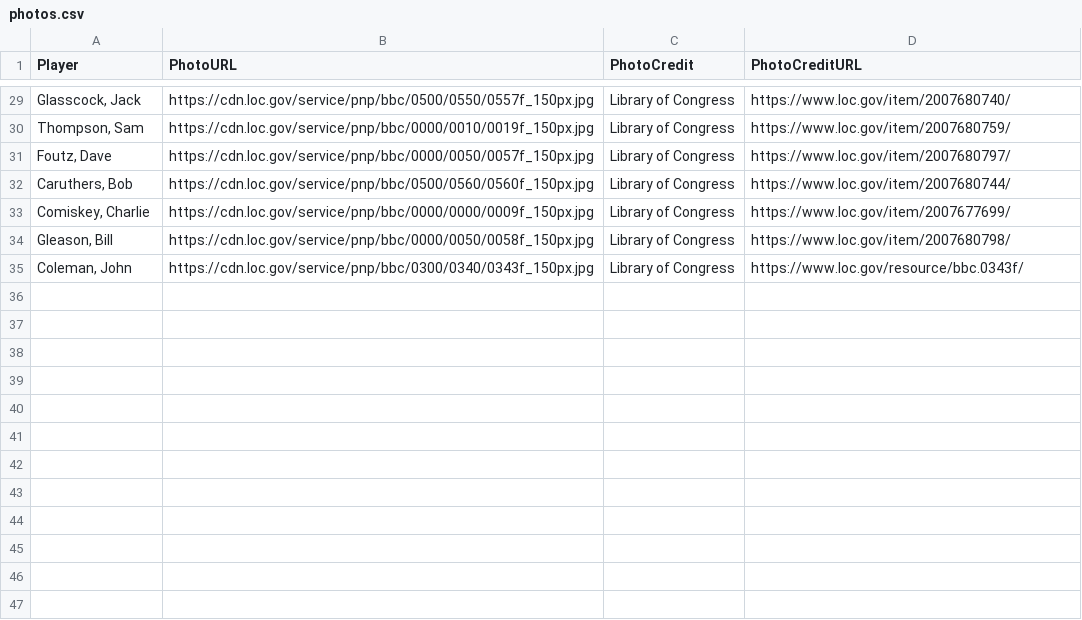
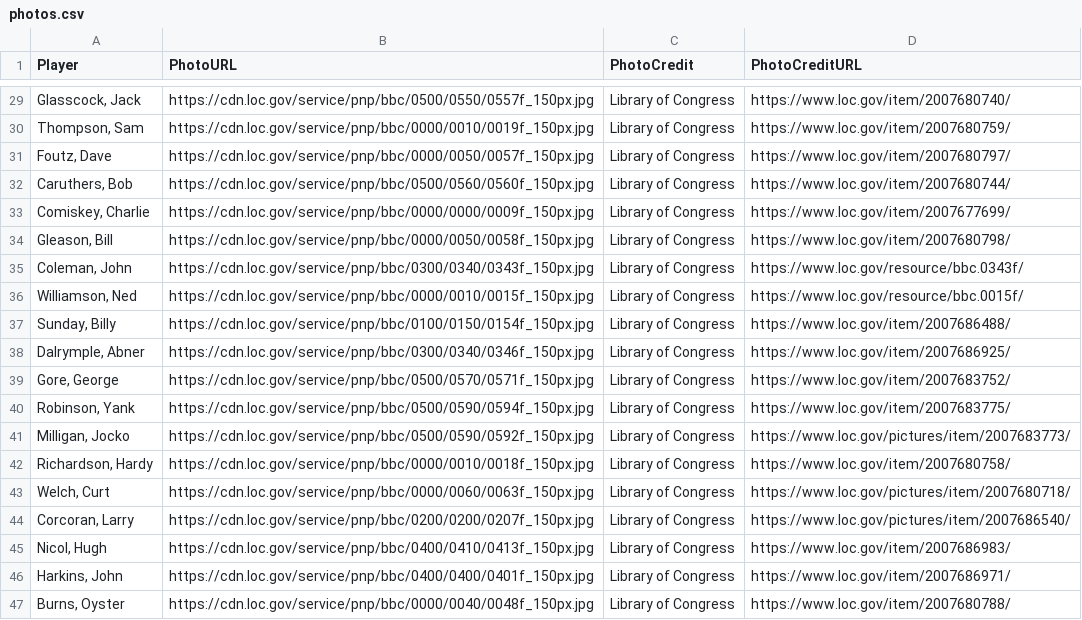
Before and after one commit to crazyjoe02/RewriteHistory, a CSV file: bbsite/data/photos.csv, drawn as a sheet; only a part is shown, gaps mark what is left out.

Commit message:
Added more photos

```diff
--- a/bbsite/data/photos.csv
+++ b/bbsite/data/photos.csv
@@ -35 +35,13 @@ Player,PhotoURL,PhotoCredit,PhotoCreditURL
 "Coleman, John",https://cdn.loc.gov/service/pnp/bbc/0300/0340/0343f_150px.jpg,Library of Congress,https://www.loc.gov/resource/bbc.0343f/
+"Williamson, Ned",https://cdn.loc.gov/service/pnp/bbc/0000/0010/0015f_150px.jpg,Library of Congress,https://www.loc.gov/resource/bbc.0015f/
+"Sunday, Billy",https://cdn.loc.gov/service/pnp/bbc/0100/0150/0154f_150px.jpg,Library of Congress,https://www.loc.gov/item/2007686488/
+"Dalrymple, Abner",https://cdn.loc.gov/service/pnp/bbc/0300/0340/0346f_150px.jpg,Library of Congress,https://www.loc.gov/item/2007686925/
+"Gore, George",https://cdn.loc.gov/service/pnp/bbc/0500/0570/0571f_150px.jpg,Library of Congress,https://www.loc.gov/item/2007683752/
+"Robinson, Yank",https://cdn.loc.gov/service/pnp/bbc/0500/0590/0594f_150px.jpg,Library of Congress,https://www.loc.gov/item/2007683775/
+"Milligan, Jocko",https://cdn.loc.gov/service/pnp/bbc/0500/0590/0592f_150px.jpg,Library of Congress,https://www.loc.gov/pictures/item/2007683773/
+"Richardson, Hardy",https://cdn.loc.gov/service/pnp/bbc/0000/0010/0018f_150px.jpg,Library of Congress,https://www.loc.gov/item/2007680758/
+"Welch, Curt",https://cdn.loc.gov/service/pnp/bbc/0000/0060/0063f_150px.jpg,Library of Congress,https://www.loc.gov/pictures/item/2007680718/
+"Corcoran, Larry",https://cdn.loc.gov/service/pnp/bbc/0200/0200/0207f_150px.jpg,Library of Congress,https://www.loc.gov/pictures/item/2007686540/
+"Nicol, Hugh",https://cdn.loc.gov/service/pnp/bbc/0400/0410/0413f_150px.jpg,Library of Congress,https://www.loc.gov/item/2007686983/
+"Harkins, John",https://cdn.loc.gov/service/pnp/bbc/0400/0400/0401f_150px.jpg,Library of Congress,https://www.loc.gov/item/2007686971/
+"Burns, Oyster",https://cdn.loc.gov/service/pnp/bbc/0000/0040/0048f_150px.jpg,Library of Congress,https://www.loc.gov/item/2007680788/
```
Also changed, not shown: 12 other files.
